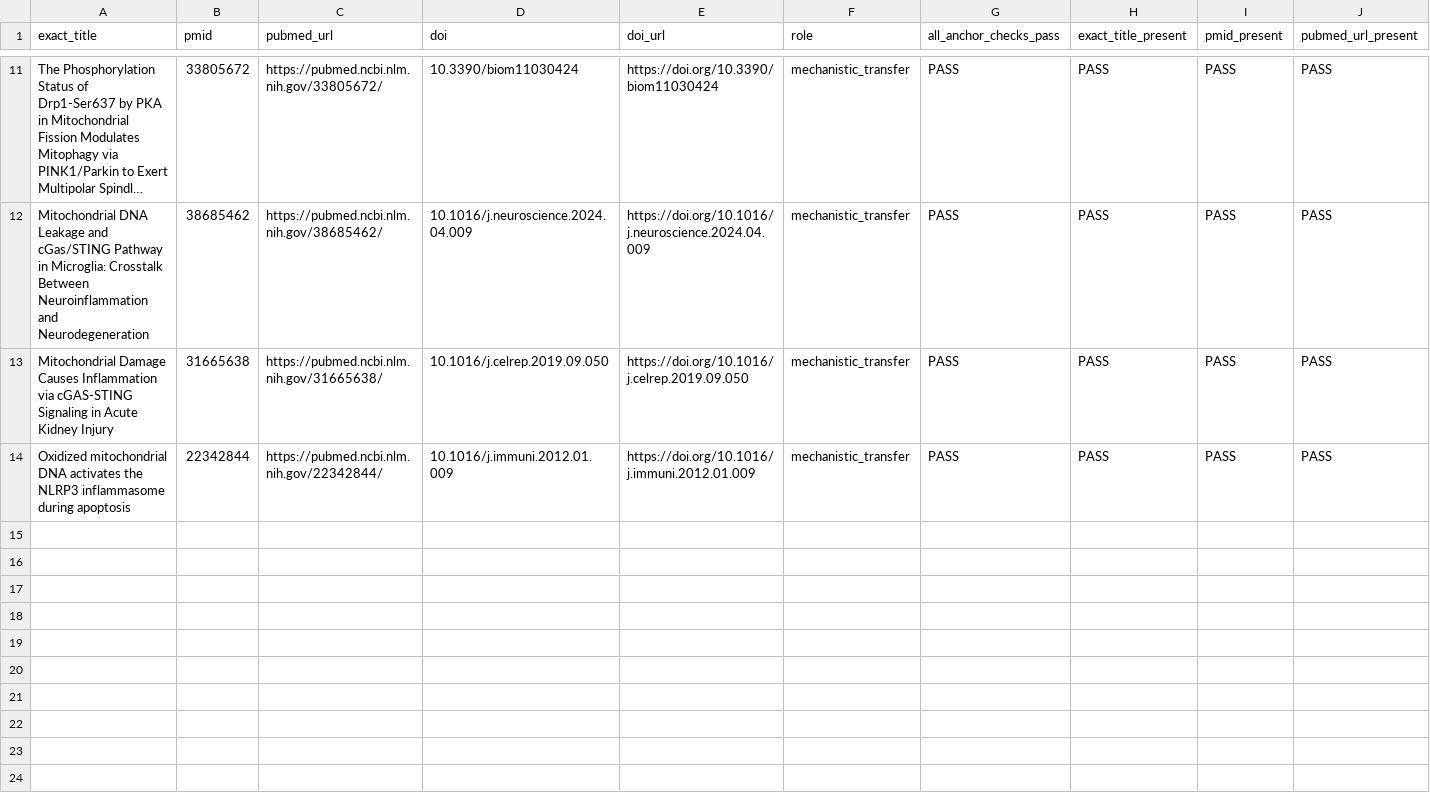
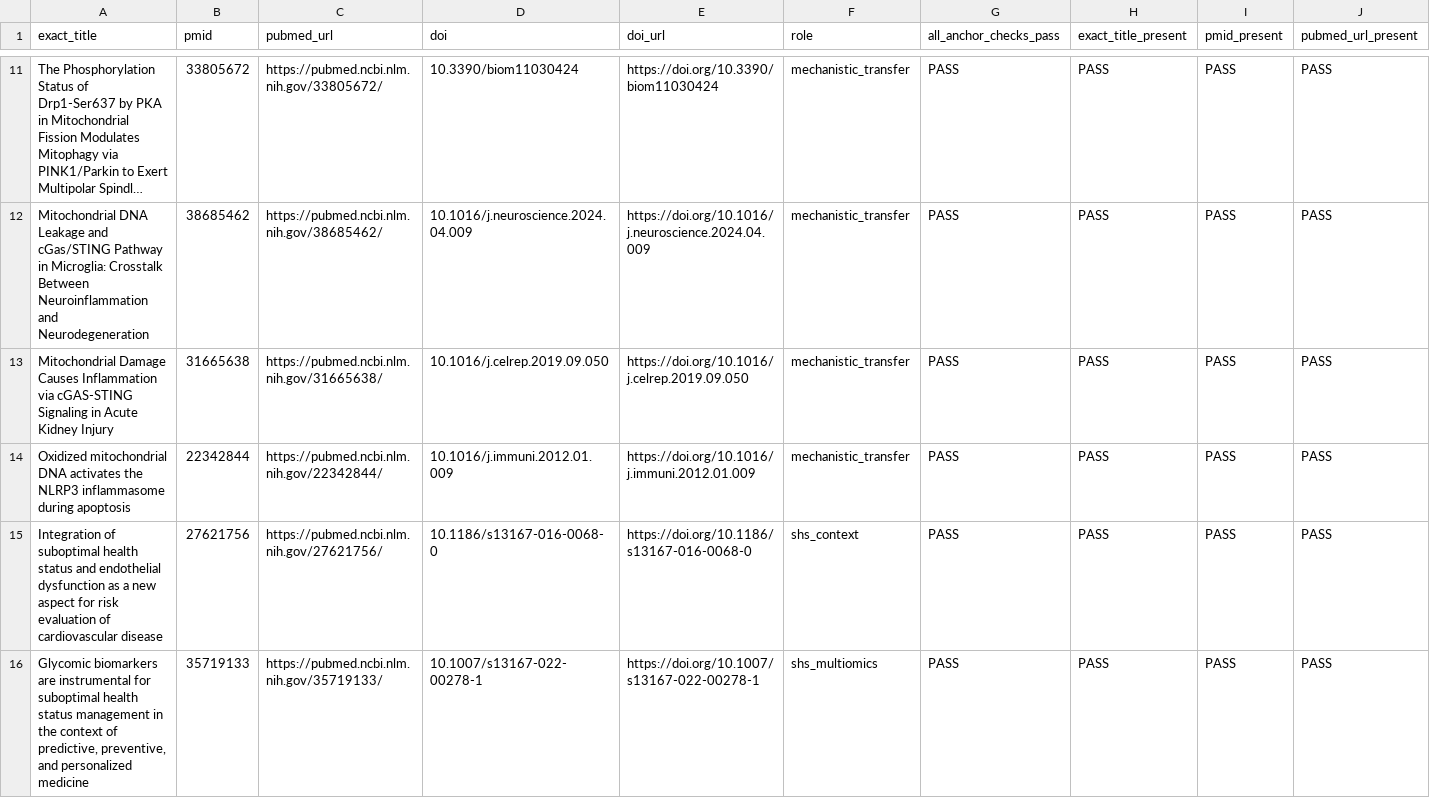
Before and after one commit to wowwkh/academic-research-skills, a CSV file: subhealth-review/verified_reference_anchors_narrative_manuscript_SchemeB_2026-10-08.csv, drawn as a sheet; only a part is shown, gaps mark what is left out; long unchanged cells end in …; rows hold the shown columns only; the diff covers the shown part only; the diff names each change by its address in the sheet, - before the commit and + after, or states it on an @@ line.

Commit message:
docs(subhealth): integrate verified context evidence
Co-authored-by: arena-agent <297053741+arena-agent@users.noreply.github.com>

```diff
--- a/subhealth-review/verified_reference_anchors_narrative_manuscript_SchemeB_2026-10-08.csv
+++ b/subhealth-review/verified_reference_anchors_narrative_manuscript_SchemeB_2026-10-08.csv
+row 15: Integration of suboptimal health status and endothelial dysfunction as a new aspect for risk evaluation of cardiovascular disease | 27621756 | https://pubmed.ncbi.nlm.nih.gov/27621756/ | 10.1186/s13167-016-0068-0 | https://doi.org/10.1186/s13167-016-0068-0 | shs_context | PASS | PASS | PASS | PASS
+row 16: Glycomic biomarkers are instrumental for suboptimal health status management in the context of predictive, preventive, and personalized medicine | 35719133 | https://pubmed.ncbi.nlm.nih.gov/35719133/ | 10.1007/s13167-022-00278-1 | https://doi.org/10.1007/s13167-022-00278-1 | shs_multiomics | PASS | PASS | PASS | PASS
```
Also changed, not shown: 2 added rows elsewhere in this file, 5 other files.
